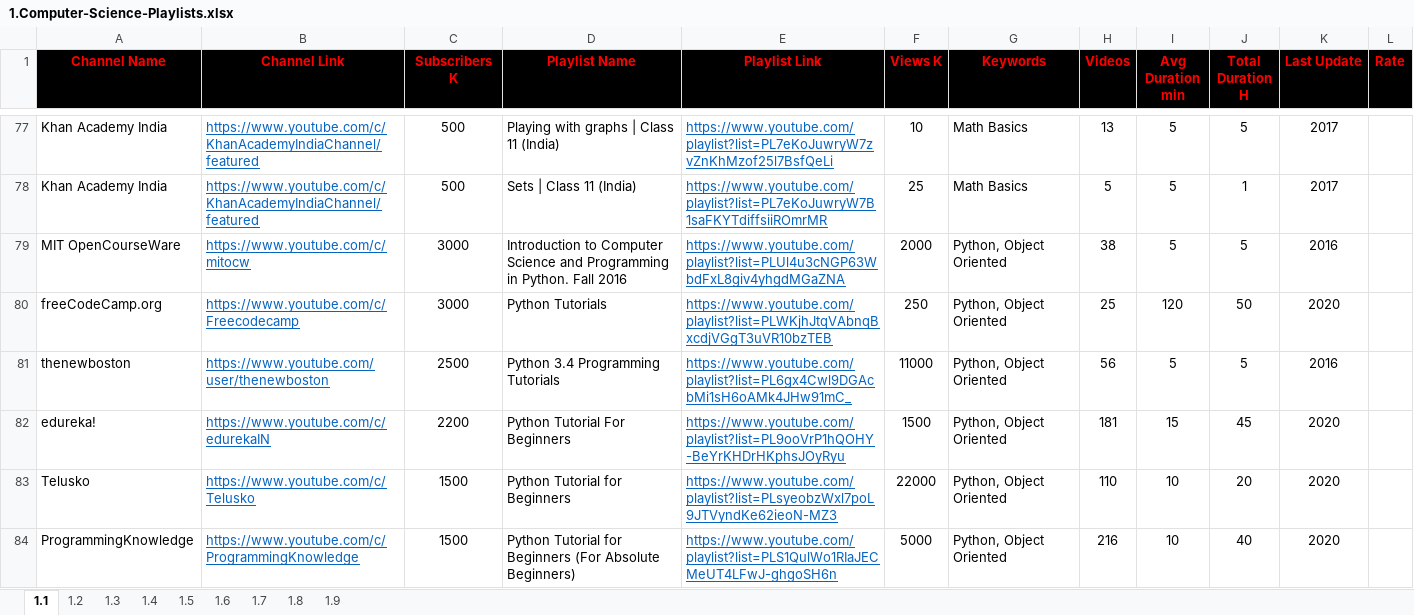
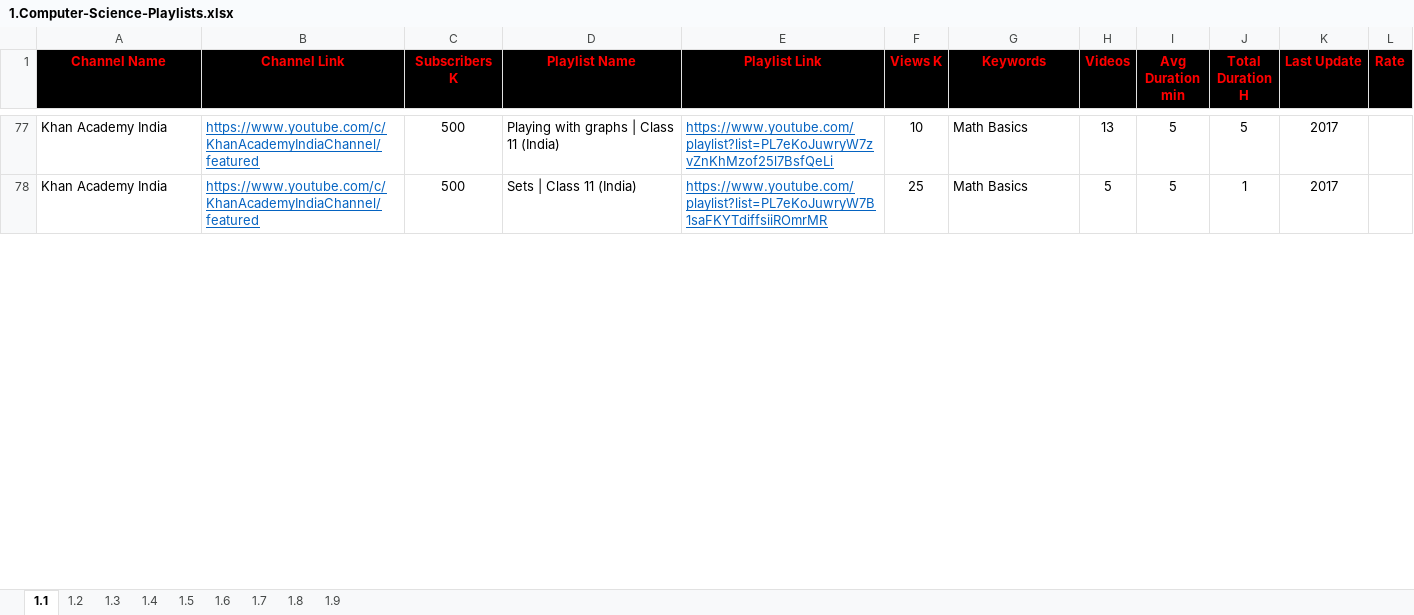
Before and after one commit to MarwanELAdawy/YouTube-Playlists, an Excel workbook: 1.Computer-Science-Playlists.xlsx, sheet 1.1, drawn as a sheet; only a part is shown, gaps mark what is left out; values as stored, in another font and other column widths than the file's, no borders; removed rows and columns are numbered as before the commit, all else as after; the diff covers the shown part only; the diff names each change by its address in the sheet, - before the commit and + after, or states it on an @@ line.

Commit message:
Update 1.Computer-Science-Playlists.xlsx

```diff
--- a/1.Computer-Science-Playlists.xlsx (sheet 1.1)
+++ b/1.Computer-Science-Playlists.xlsx (sheet 1.1)
-row 79: MIT OpenCourseWare | https://www.youtube.com/c/mitocw | 3000 | Introduction to Computer Science and Programming in Python. Fall 2016 | https://www.youtube.com/playlist?list=PLUl4u3cNGP63WbdFxL8giv4yhgdMGaZNA | 2000 | Python, Object Oriented | 38 | 5 | 5 | 2016
-row 80: freeCodeCamp.org | https://www.youtube.com/c/Freecodecamp | 3000 | Python Tutorials | https://www.youtube.com/playlist?list=PLWKjhJtqVAbnqBxcdjVGgT3uVR10bzTEB | 250 | Python, Object Oriented | 25 | 120 | 50 | 2020
-row 81: thenewboston | https://www.youtube.com/user/thenewboston | 2500 | Python 3.4 Programming Tutorials | https://www.youtube.com/playlist?list=PL6gx4Cwl9DGAcbMi1sH6oAMk4JHw91mC_ | 11000 | Python, Object Oriented | 56 | 5 | 5 | 2016
-row 82: edureka! | https://www.youtube.com/c/edurekaIN | 2200 | Python Tutorial For Beginners | https://www.youtube.com/playlist?list=PL9ooVrP1hQOHY-BeYrKHDrHKphsJOyRyu | 1500 | Python, Object Oriented | 181 | 15 | 45 | 2020
-row 83: Telusko | https://www.youtube.com/c/Telusko | 1500 | Python Tutorial for Beginners | https://www.youtube.com/playlist?list=PLsyeobzWxl7poL9JTVyndKe62ieoN-MZ3 | 22000 | Python, Object Oriented | 110 | 10 | 20 | 2020
-row 84: ProgrammingKnowledge | https://www.youtube.com/c/ProgrammingKnowledge | 1500 | Python Tutorial for Beginners (For Absolute Beginners) | https://www.youtube.com/playlist?list=PLS1QulWo1RIaJECMeUT4LFwJ-ghgoSH6n | 5000 | Python, Object Oriented | 216 | 10 | 40 | 2020
```
Also changed, not shown: 8 added rows and 12 removed rows elsewhere in this sheet, sheet 1.2, sheet 1.3.
